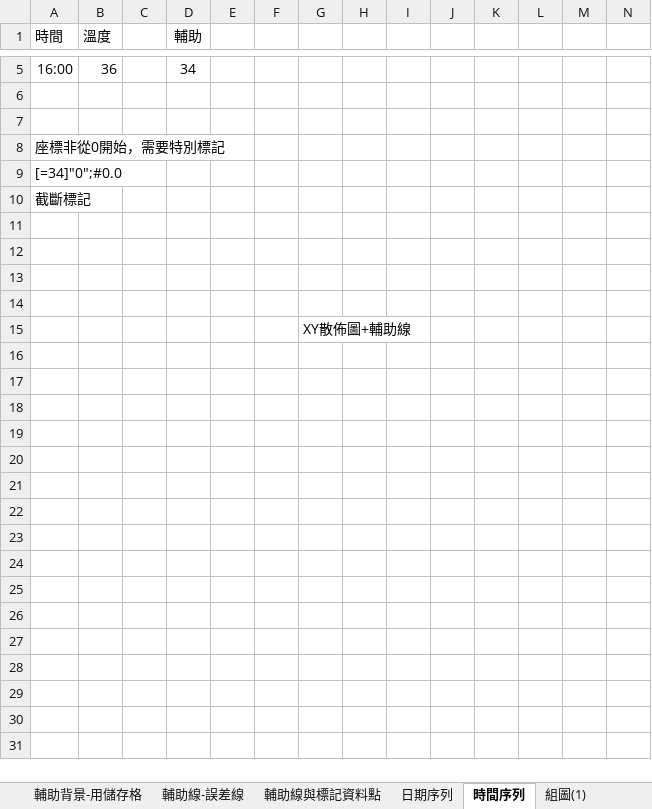
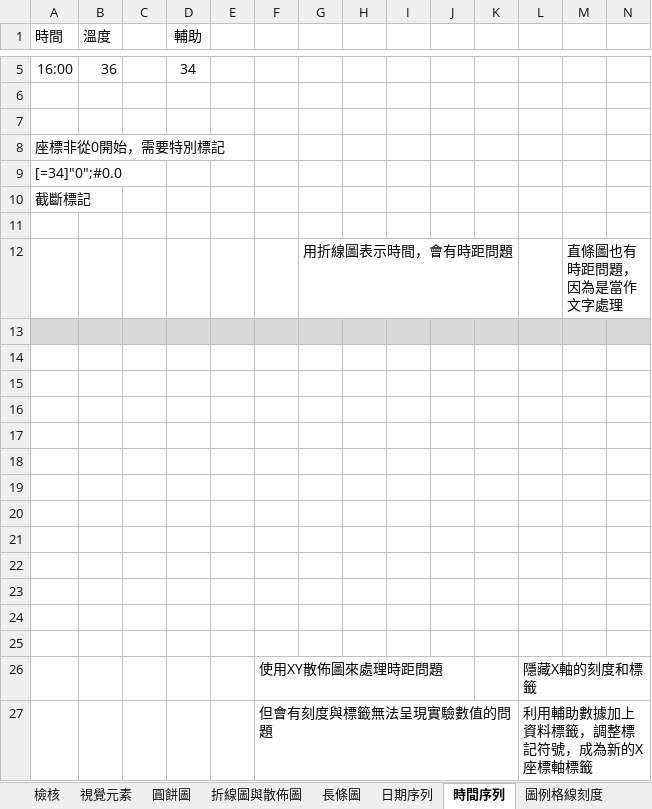
Before and after one commit to ChihHsiangChien/DataVisualization, an Excel workbook: 圖表範例.xlsx, sheet 時間序列, drawn as a sheet; only a part is shown, gaps mark what is left out; values as stored, in another font and other column widths than the file's, no borders; charts and pictures not drawn; addresses are those after the commit; the diff names each change by its address in the sheet, - before the commit and + after, or states it on an @@ line.

```diff
--- a/圖表範例.xlsx (sheet 時間序列)
+++ b/圖表範例.xlsx (sheet 時間序列)
+sheet tab: 檢核
+sheet tab: 折線圖與散佈圖
+row 12:  |  |  |  |  |  | 用折線圖表示時間，會有時距問題 |  |  |  |  |  | 直條圖也有時距問題，因為是當作文字處理
-A13:N13 fill: none
+A13:N13 fill: #D9D9D9
-G16: XY散佈圖+輔助線
+G16: (empty)
+row 17: (empty)
+row 18: (empty)
+row 19: (empty)
+row 20: (empty)
+row 21: (empty)
+row 22: (empty)
+row 23: (empty)
+row 24: (empty)
+row 25: (empty)
+row 26:  |  |  |  |  | 使用XY散佈圖來處理時距問題 |  |  |  |  |  | 隱藏X軸的刻度和標籤
+row 27:  |  |  |  |  | 但會有刻度與標籤無法呈現實驗數值的問題 |  |  |  |  |  | 利用輔助數據加上資料標籤，調整標記符號，成為新的X座標軸標籤
```
Also changed, not shown: sheet 圖例格線刻度, sheet 輔助背景-用儲存格, sheet 橫條圖, sheet 組圖(1), sheet 輔助線-誤差線, sheet 視覺元素, 2 more sheets, other sheet tabs, charts or pictures.
